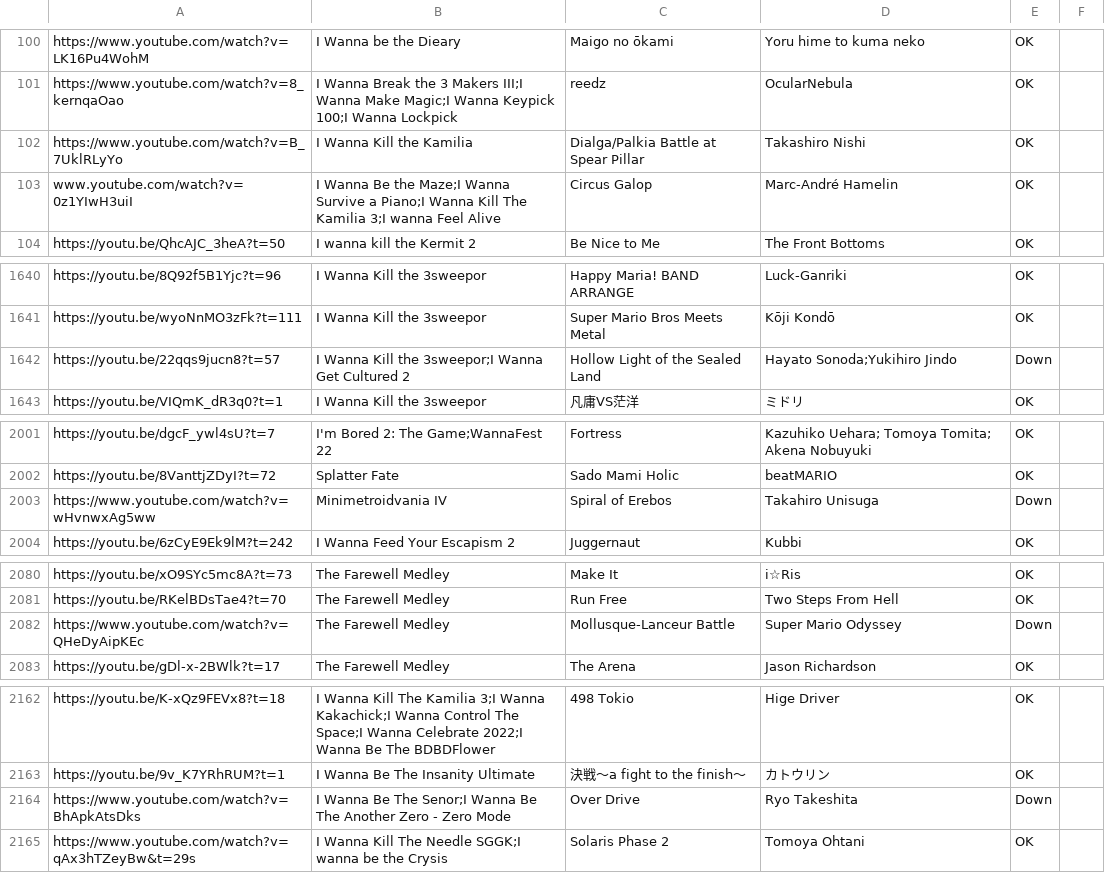
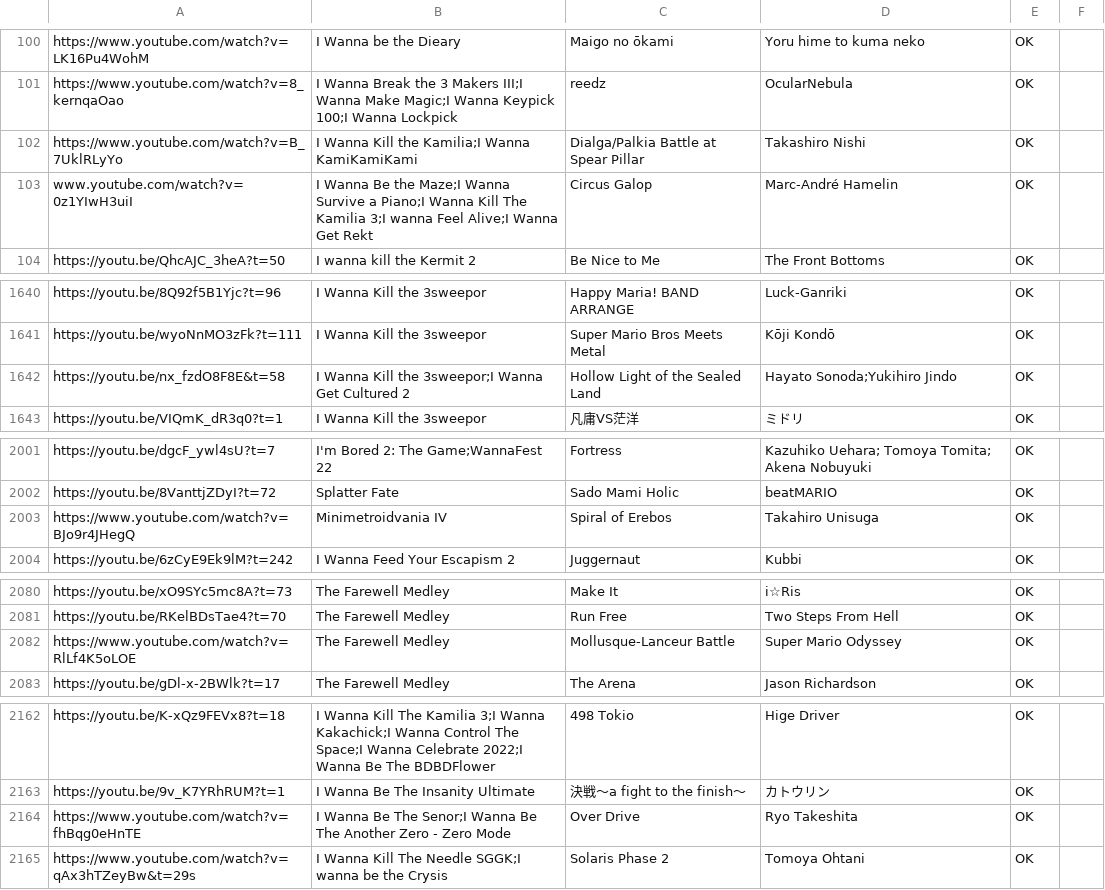
Before and after one commit to PlayerDash2017/Fangame-Music-Quiz-Page-ver, a CSV file: FMQ.csv, drawn as a sheet; only a part is shown, gaps mark what is left out; the diff covers the shown part only.

```diff
--- a/FMQ.csv
+++ b/FMQ.csv
@@ -101,4 +101,4 @@ https://www.youtube.com/watch?v=LK16Pu4WohM,I Wanna be the Dieary,Maigo no ōkam
 https://www.youtube.com/watch?v=8_kernqaOao,I Wanna Break the 3 Makers III;I Wanna Make Magic;I Wanna Keypick 100;I Wanna Lockpick,reedz,OcularNebula,OK,
-https://www.youtube.com/watch?v=B_7UklRLyYo,I Wanna Kill the Kamilia,Dialga/Palkia Battle at Spear Pillar,Takashiro Nishi,OK,
-www.youtube.com/watch?v=0z1YIwH3uiI,I Wanna Be the Maze;I Wanna Survive a Piano;I Wanna Kill The Kamilia 3;I wanna Feel Alive,Circus Galop,Marc-André Hamelin,OK,
+https://www.youtube.com/watch?v=B_7UklRLyYo,I Wanna Kill the Kamilia;I Wanna KamiKamiKami,Dialga/Palkia Battle at Spear Pillar,Takashiro Nishi,OK,
+www.youtube.com/watch?v=0z1YIwH3uiI,I Wanna Be the Maze;I Wanna Survive a Piano;I Wanna Kill The Kamilia 3;I wanna Feel Alive;I Wanna Get Rekt,Circus Galop,Marc-André Hamelin,OK,
 https://youtu.be/QhcAJC_3heA?t=50,I wanna kill the Kermit 2,Be Nice to Me,The Front Bottoms,OK,
@@ -1641,3 +1641,3 @@ https://youtu.be/8Q92f5B1Yjc?t=96,I Wanna Kill the 3sweepor,Happy Maria! BAND AR
 https://youtu.be/wyoNnMO3zFk?t=111,I Wanna Kill the 3sweepor,Super Mario Bros Meets Metal,Kōji Kondō,OK,
-https://youtu.be/22qqs9jucn8?t=57,I Wanna Kill the 3sweepor;I Wanna Get Cultured 2,Hollow Light of the Sealed Land,Hayato Sonoda;Yukihiro Jindo,Down,
+https://youtu.be/nx_fzdO8F8E&t=58,I Wanna Kill the 3sweepor;I Wanna Get Cultured 2,Hollow Light of the Sealed Land,Hayato Sonoda;Yukihiro Jindo,OK,
 https://youtu.be/VIQmK_dR3q0?t=1,I Wanna Kill the 3sweepor,凡庸VS茫洋,ミドリ,OK,
@@ -2002,3 +2002,3 @@ https://youtu.be/dgcF_ywl4sU?t=7,I'm Bored 2: The Game;WannaFest 22,Fortress,Kaz
 https://youtu.be/8VanttjZDyI?t=72,Splatter Fate,Sado Mami Holic,beatMARIO,OK,
-https://www.youtube.com/watch?v=wHvnwxAg5ww,Minimetroidvania IV,Spiral of Erebos,Takahiro Unisuga,Down,
+https://www.youtube.com/watch?v=BJo9r4JHegQ,Minimetroidvania IV,Spiral of Erebos,Takahiro Unisuga,OK,
 https://youtu.be/6zCyE9Ek9lM?t=242,I Wanna Feed Your Escapism 2,Juggernaut,Kubbi,OK,
@@ -2081,3 +2081,3 @@ https://youtu.be/xO9SYc5mc8A?t=73,The Farewell Medley,Make It,i☆Ris,OK,
 https://youtu.be/RKelBDsTae4?t=70,The Farewell Medley,Run Free,Two Steps From Hell,OK,
-https://www.youtube.com/watch?v=QHeDyAipKEc,The Farewell Medley,Mollusque-Lanceur Battle,Super Mario Odyssey,Down,
+https://www.youtube.com/watch?v=RlLf4K5oLOE,The Farewell Medley,Mollusque-Lanceur Battle,Super Mario Odyssey,OK,
 https://youtu.be/gDl-x-2BWlk?t=17,The Farewell Medley,The Arena,Jason Richardson,OK,
@@ -2163,3 +2163,3 @@ https://youtu.be/K-xQz9FEVx8?t=18,I Wanna Kill The Kamilia 3;I Wanna Kakachick;I
 https://youtu.be/9v_K7YRhRUM?t=1,I Wanna Be The Insanity Ultimate,決戦～a fight to the finish～,カトウリン,OK,
-https://www.youtube.com/watch?v=BhApkAtsDks,I Wanna Be The Senor;I Wanna Be The Another Zero - Zero Mode,Over Drive,Ryo Takeshita,Down,
+https://www.youtube.com/watch?v=fhBqg0eHnTE,I Wanna Be The Senor;I Wanna Be The Another Zero - Zero Mode,Over Drive,Ryo Takeshita,OK,
 https://www.youtube.com/watch?v=qAx3hTZeyBw&t=29s,I Wanna Kill The Needle SGGK;I wanna be the Crysis,Solaris Phase 2,Tomoya Ohtani,OK,
```
Also changed, not shown: 9 added rows, 9 removed rows and 24 edited cells elsewhere in this file.
